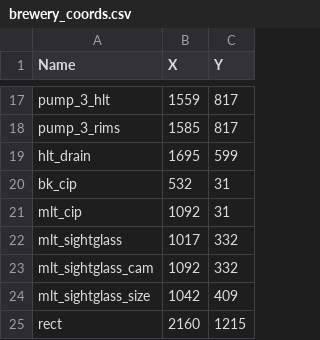
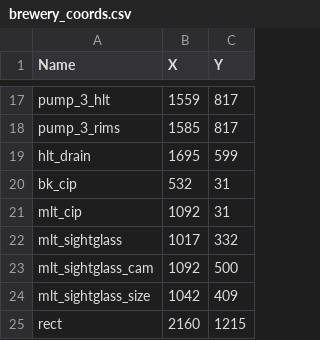
Before and after one commit to mtweeman/hs_4, a CSV file: data/brewery_coords.csv, drawn as a sheet; only a part is shown, gaps mark what is left out.

```diff
--- a/data/brewery_coords.csv
+++ b/data/brewery_coords.csv
@@ -22,3 +22,3 @@ mlt_cip,1092,31
 mlt_sightglass,1017,332
-mlt_sightglass_cam,1092,332
+mlt_sightglass_cam,1092,500
 mlt_sightglass_size,1042,409
```
Also changed, not shown: 32 other files.
